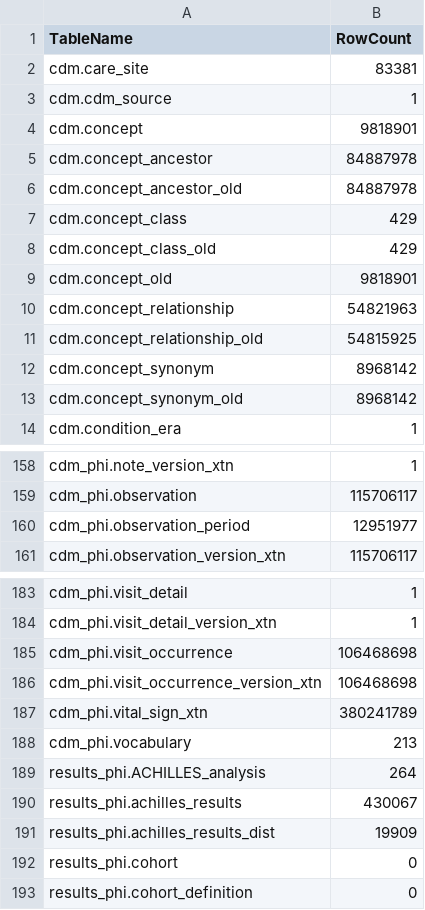
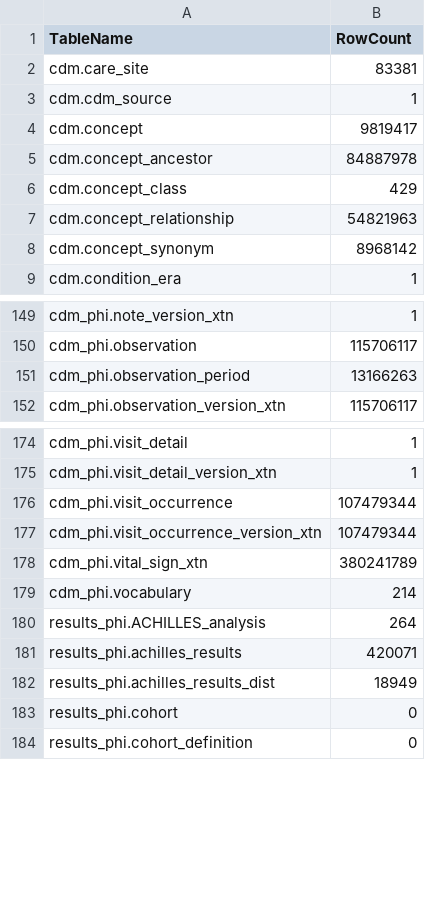
Before and after one commit to artgoldberg/leaf-scripts, a CSV file: cdm_state/num_rows_in_cdm_tables.csv, drawn as a sheet; only a part is shown, gaps mark what is left out; the diff covers the shown part only.

```diff
--- a/cdm_state/num_rows_in_cdm_tables.csv
+++ b/cdm_state/num_rows_in_cdm_tables.csv
@@ -3,12 +3,7 @@ cdm.care_site,83381
 cdm.cdm_source,1
-cdm.concept,9818901
+cdm.concept,9819417
 cdm.concept_ancestor,84887978
-cdm.concept_ancestor_old,84887978
 cdm.concept_class,429
-cdm.concept_class_old,429
-cdm.concept_old,9818901
 cdm.concept_relationship,54821963
-cdm.concept_relationship_old,54815925
 cdm.concept_synonym,8968142
-cdm.concept_synonym_old,8968142
 cdm.condition_era,1
@@ -159,3 +150,3 @@ cdm_phi.note_version_xtn,1
 cdm_phi.observation,115706117
-cdm_phi.observation_period,12951977
+cdm_phi.observation_period,13166263
 cdm_phi.observation_version_xtn,115706117
@@ -184,9 +175,9 @@ cdm_phi.visit_detail,1
 cdm_phi.visit_detail_version_xtn,1
-cdm_phi.visit_occurrence,106468698
-cdm_phi.visit_occurrence_version_xtn,106468698
+cdm_phi.visit_occurrence,107479344
+cdm_phi.visit_occurrence_version_xtn,107479344
 cdm_phi.vital_sign_xtn,380241789
-cdm_phi.vocabulary,213
+cdm_phi.vocabulary,214
 results_phi.ACHILLES_analysis,264
-results_phi.achilles_results,430067
-results_phi.achilles_results_dist,19909
+results_phi.achilles_results,420071
+results_phi.achilles_results_dist,18949
 results_phi.cohort,0
```
Also changed, not shown: 4 removed rows and 37 edited cells elsewhere in this file, 2 other files.
